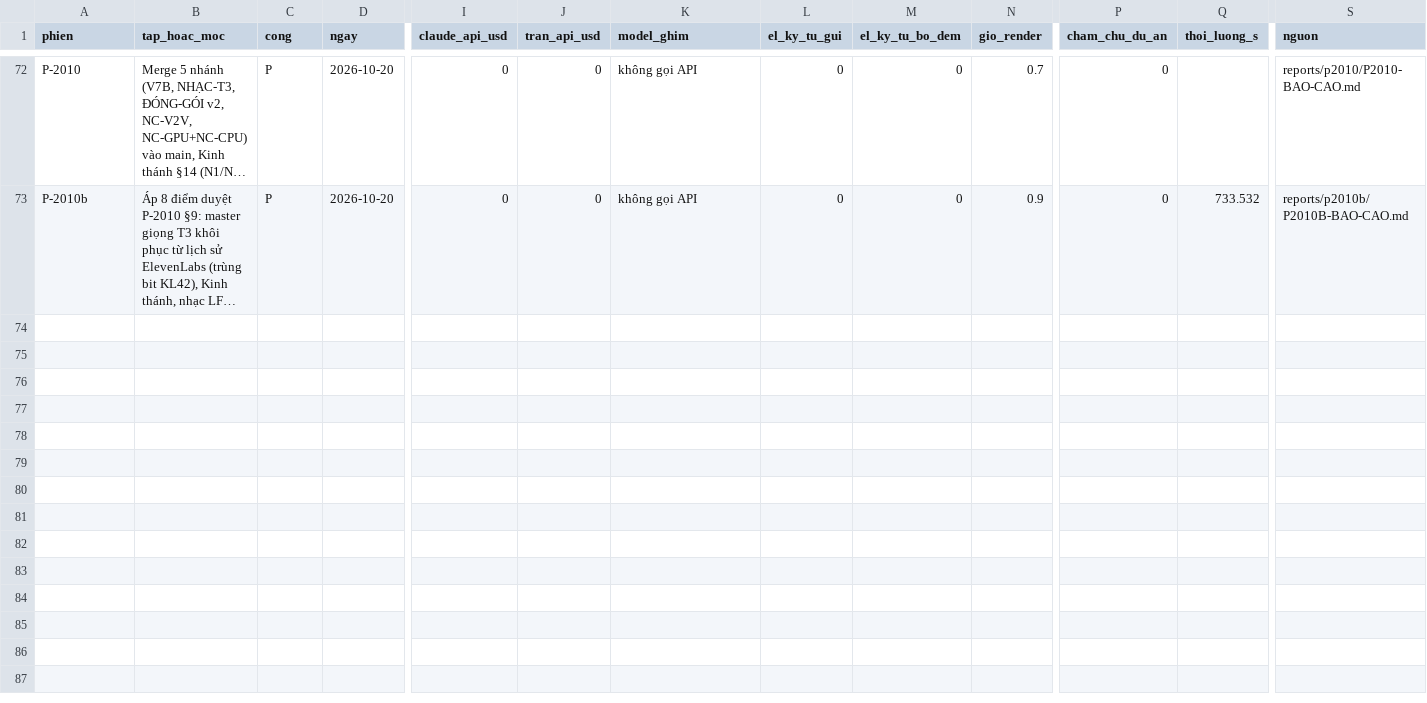
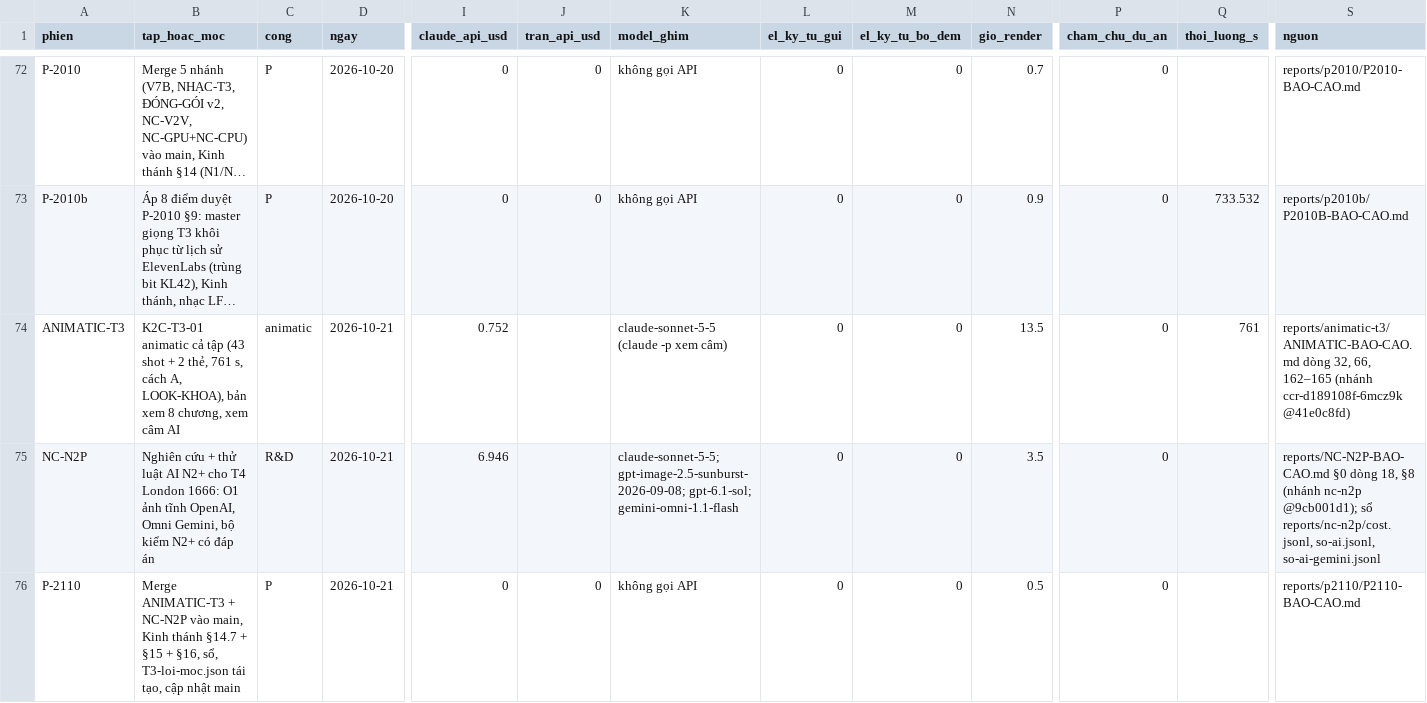
Before and after one commit to HungQuach301/cine-lab, a CSV file: COST-LEDGER.csv, drawn as a sheet; only a part is shown, gaps mark what is left out; long unchanged cells end in …; rows hold the shown columns only; the diff names each change by its address in the sheet, - before the commit and + after, or states it on an @@ line.

```diff
--- a/COST-LEDGER.csv
+++ b/COST-LEDGER.csv
+row 74: ANIMATIC-T3 | K2C-T3-01 animatic cả tập (43 shot + 2 thẻ, 761 s, cách A, LOOK-KHOA), bản xem 8 chương, xem câm AI | animatic | 2026-10-21 | 0.752 |  | claude-sonnet-5-5 (claude -p xem câm) | 0 | 0 | 13.5 | 0 | 761 | reports/animatic-t3/ANIMATIC-BAO-CAO.md dòng 32, 66, 162–165 (nhánh ccr-d189108f-6mcz9k @41e0c8fd)
+row 75: NC-N2P | Nghiên cứu + thử luật AI N2+ cho T4 London 1666: O1 ảnh tĩnh OpenAI, Omni Gemini, bộ kiểm N2+ có đáp án | R&D | 2026-10-21 | 6.946 |  | claude-sonnet-5-5; gpt-image-2.5-sunburst-2026-09-08; gpt-6.1-sol; gemini-omni-1.1-flash | 0 | 0 | 3.5 | 0 |  | reports/NC-N2P-BAO-CAO.md §0 dòng 18, §8 (nhánh nc-n2p @9cb001d1); sổ reports/nc-n2p/cost.jsonl, so-ai.jsonl, so-ai-gemini.jsonl
+row 76: P-2110 | Merge ANIMATIC-T3 + NC-N2P vào main, Kinh thánh §14.7 + §15 + §16, sổ, T3-loi-moc.json tái tạo, cập nhật main | P | 2026-10-21 | 0 | 0 | không gọi API | 0 | 0 | 0.5 | 0 |  | reports/p2110/P2110-BAO-CAO.md
```
Also changed, not shown: 1 other file.
